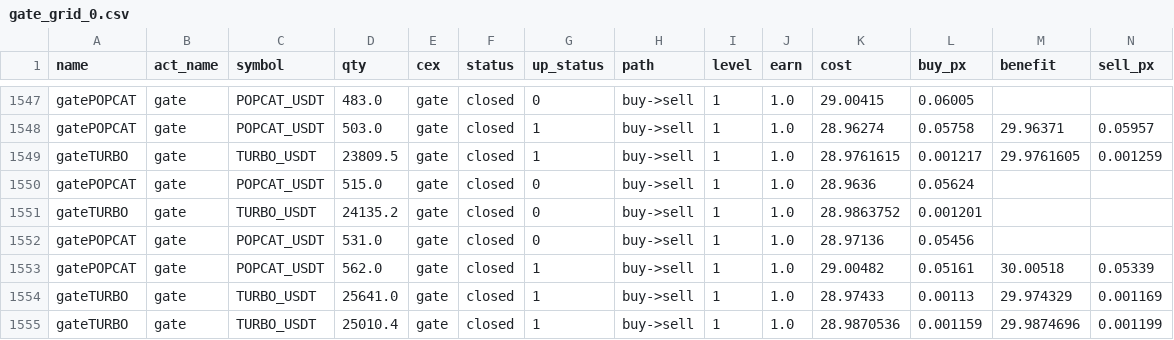
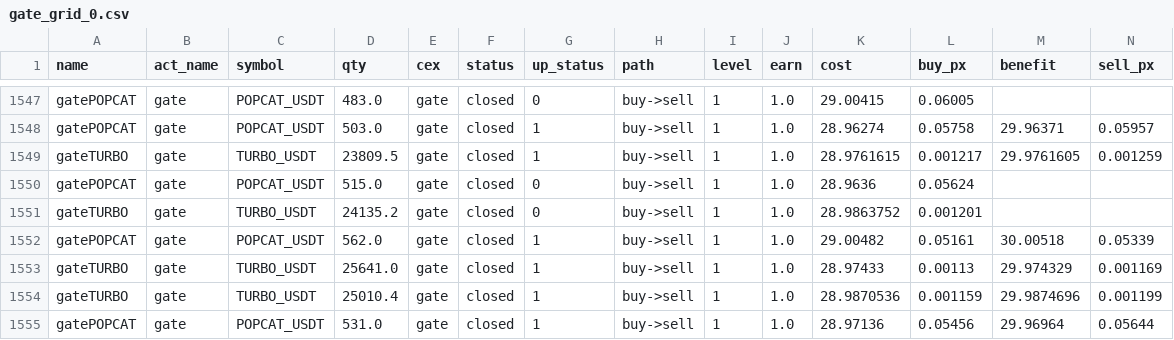
Before and after one commit to meme2046/data, a CSV file: gate_grid_0.csv, drawn as a sheet; only a part is shown, gaps mark what is left out; removed rows and columns are numbered as before the commit, all else as after; rows hold the shown columns only; the diff names each change by its address in the sheet, - before the commit and + after, or states it on an @@ line.

Commit message:
auto-sync

```diff
--- a/gate_grid_0.csv
+++ b/gate_grid_0.csv
-row 1552: gatePOPCAT | gate | POPCAT_USDT | 531.0 | gate | closed | 0 | buy->sell | 1 | 1.0 | 28.97136 | 0.05456
+row 1555: gatePOPCAT | gate | POPCAT_USDT | 531.0 | gate | closed | 1 | buy->sell | 1 | 1.0 | 28.97136 | 0.05456 | 29.96964 | 0.05644
```
